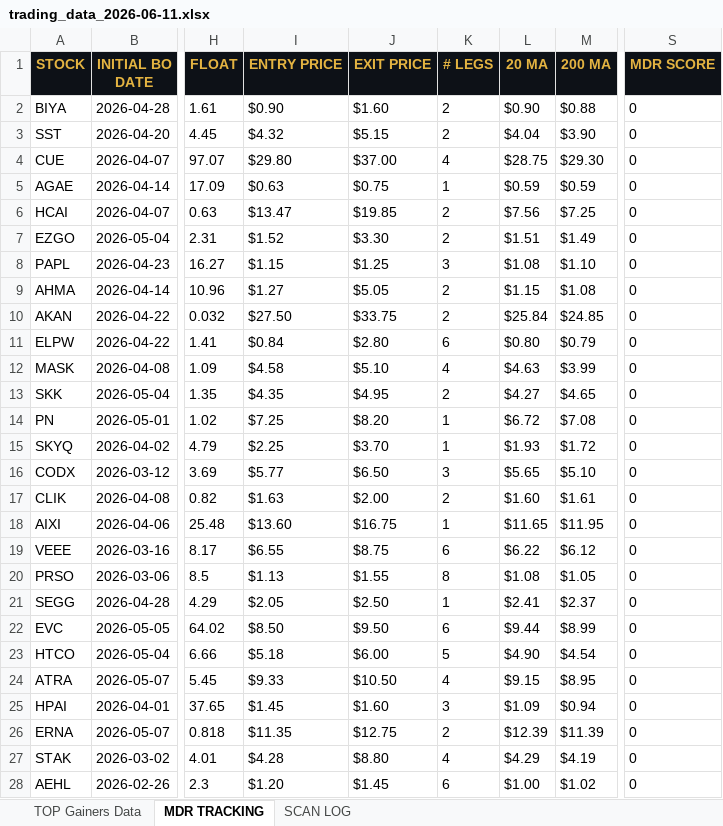
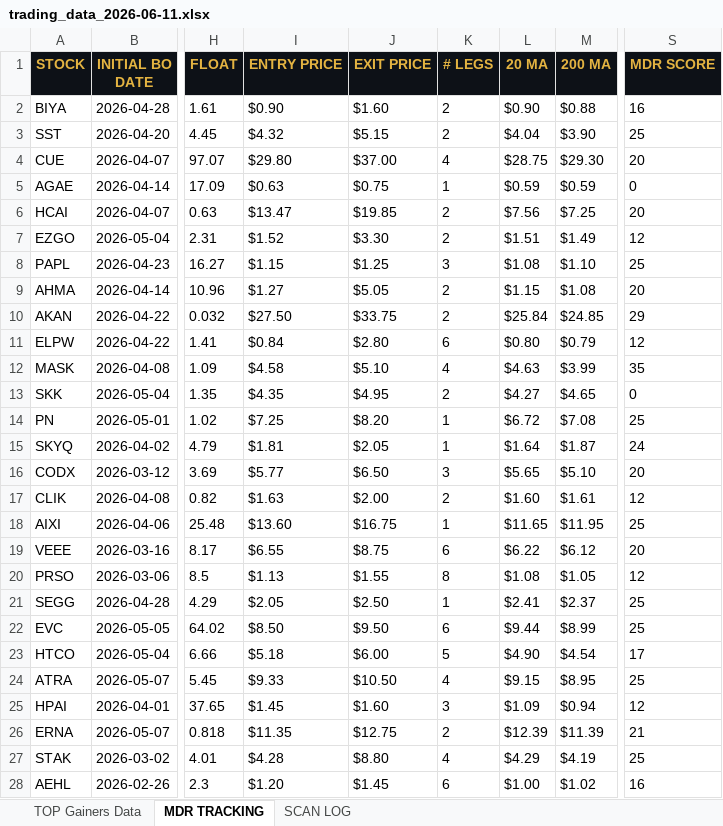
Before and after one commit to cmletsch/trading-system, an Excel workbook: data/trading_data_2026-06-11.xlsx, sheet MDR TRACKING, drawn as a sheet; only a part is shown, gaps mark what is left out; values as stored, in another font and other column widths than the file's, no borders; the diff covers the shown part only; the diff names each change by its address in the sheet, - before the commit and + after, or states it on an @@ line.

```diff
--- a/data/trading_data_2026-06-11.xlsx (sheet MDR TRACKING)
+++ b/data/trading_data_2026-06-11.xlsx (sheet MDR TRACKING)
-S2 (MDR SCORE): 0
+S2 (MDR SCORE): 16
-S3 (MDR SCORE): 0
+S3 (MDR SCORE): 25
-S4 (MDR SCORE): 0
+S4 (MDR SCORE): 20
-S6 (MDR SCORE): 0
+S6 (MDR SCORE): 20
-S7 (MDR SCORE): 0
+S7 (MDR SCORE): 12
-S8 (MDR SCORE): 0
+S8 (MDR SCORE): 25
-S9 (MDR SCORE): 0
+S9 (MDR SCORE): 20
-S10 (MDR SCORE): 0
+S10 (MDR SCORE): 29
-S11 (MDR SCORE): 0
+S11 (MDR SCORE): 12
-S12 (MDR SCORE): 0
+S12 (MDR SCORE): 35
-S14 (MDR SCORE): 0
+S14 (MDR SCORE): 25
-I15 (ENTRY PRICE): $2.25
+I15 (ENTRY PRICE): $1.81
-J15 (EXIT PRICE): $3.70
+J15 (EXIT PRICE): $2.05
-L15 (20 MA): $1.93
+L15 (20 MA): $1.64
-M15 (200 MA): $1.72
+M15 (200 MA): $1.87
-S15 (MDR SCORE): 0
+S15 (MDR SCORE): 24
-S16 (MDR SCORE): 0
+S16 (MDR SCORE): 20
-S17 (MDR SCORE): 0
+S17 (MDR SCORE): 12
-S18 (MDR SCORE): 0
+S18 (MDR SCORE): 25
-S19 (MDR SCORE): 0
+S19 (MDR SCORE): 20
-S20 (MDR SCORE): 0
+S20 (MDR SCORE): 12
-S21:S22 (MDR SCORE): 0
+S21:S22 (MDR SCORE): 25
-S23 (MDR SCORE): 0
+S23 (MDR SCORE): 17
-S24 (MDR SCORE): 0
+S24 (MDR SCORE): 25
-S25 (MDR SCORE): 0
+S25 (MDR SCORE): 12
-S26 (MDR SCORE): 0
+S26 (MDR SCORE): 21
-S27 (MDR SCORE): 0
+S27 (MDR SCORE): 25
-S28 (MDR SCORE): 0
+S28 (MDR SCORE): 16
```
Also changed, not shown: 8 added rows, 40 removed rows and 387 edited cells elsewhere in this sheet, sheet TOP Gainers Data, sheet SCAN LOG, 2 other files.
